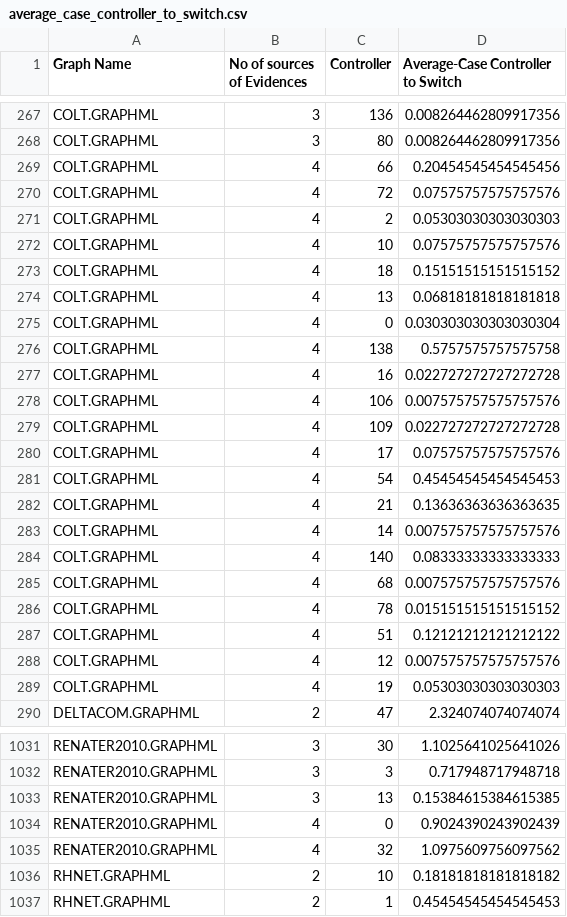
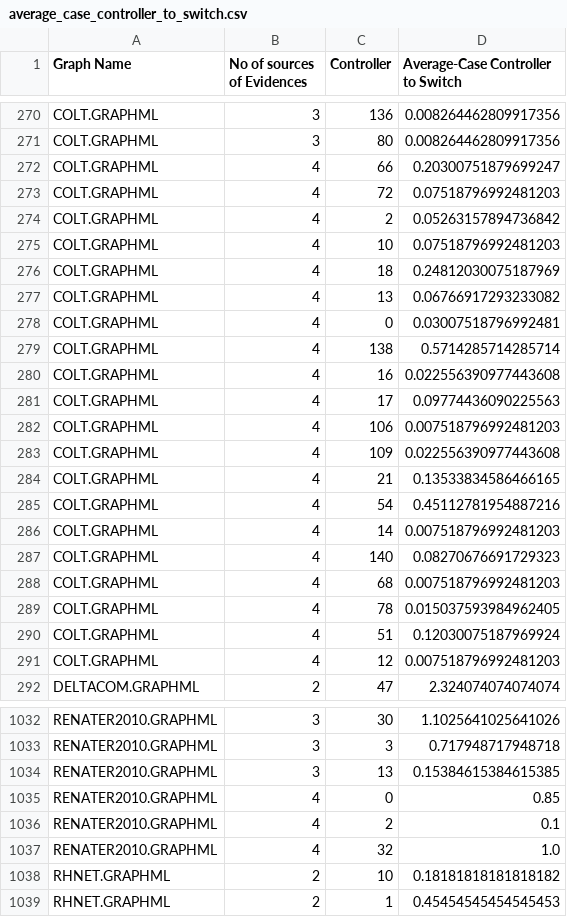
Before and after one commit to odunayo12/Skoltech-PhD-Thesis, a CSV file: _codes/SIR/Influential-nodes-identification-in-complex-networks-via-information-entropy/experiments and data/average_case_controller_to_switch.csv, drawn as a sheet; only a part is shown, gaps mark what is left out; the diff covers the shown part only.

```diff
--- a/_codes/SIR/Influential-nodes-identification-in-complex-networks-via-information-entropy/experiments and data/average_case_controller_to_switch.csv
+++ b/_codes/SIR/Influential-nodes-identification-in-complex-networks-via-information-entropy/experiments and data/average_case_controller_to_switch.csv
@@ -268,23 +271,22 @@ COLT.GRAPHML,3,136,0.008264462809917356
 COLT.GRAPHML,3,80,0.008264462809917356
-COLT.GRAPHML,4,66,0.20454545454545456
-COLT.GRAPHML,4,72,0.07575757575757576
-COLT.GRAPHML,4,2,0.05303030303030303
-COLT.GRAPHML,4,10,0.07575757575757576
-COLT.GRAPHML,4,18,0.15151515151515152
-COLT.GRAPHML,4,13,0.06818181818181818
-COLT.GRAPHML,4,0,0.030303030303030304
-COLT.GRAPHML,4,138,0.5757575757575758
-COLT.GRAPHML,4,16,0.022727272727272728
-COLT.GRAPHML,4,106,0.007575757575757576
-COLT.GRAPHML,4,109,0.022727272727272728
-COLT.GRAPHML,4,17,0.07575757575757576
-COLT.GRAPHML,4,54,0.45454545454545453
-COLT.GRAPHML,4,21,0.13636363636363635
-COLT.GRAPHML,4,14,0.007575757575757576
-COLT.GRAPHML,4,140,0.08333333333333333
-COLT.GRAPHML,4,68,0.007575757575757576
-COLT.GRAPHML,4,78,0.015151515151515152
-COLT.GRAPHML,4,51,0.12121212121212122
-COLT.GRAPHML,4,12,0.007575757575757576
-COLT.GRAPHML,4,19,0.05303030303030303
+COLT.GRAPHML,4,66,0.20300751879699247
+COLT.GRAPHML,4,72,0.07518796992481203
+COLT.GRAPHML,4,2,0.05263157894736842
+COLT.GRAPHML,4,10,0.07518796992481203
+COLT.GRAPHML,4,18,0.24812030075187969
+COLT.GRAPHML,4,13,0.06766917293233082
+COLT.GRAPHML,4,0,0.03007518796992481
+COLT.GRAPHML,4,138,0.5714285714285714
+COLT.GRAPHML,4,16,0.022556390977443608
+COLT.GRAPHML,4,17,0.09774436090225563
+COLT.GRAPHML,4,106,0.007518796992481203
+COLT.GRAPHML,4,109,0.022556390977443608
+COLT.GRAPHML,4,21,0.13533834586466165
+COLT.GRAPHML,4,54,0.45112781954887216
+COLT.GRAPHML,4,14,0.007518796992481203
+COLT.GRAPHML,4,140,0.08270676691729323
+COLT.GRAPHML,4,68,0.007518796992481203
+COLT.GRAPHML,4,78,0.015037593984962405
+COLT.GRAPHML,4,51,0.12030075187969924
+COLT.GRAPHML,4,12,0.007518796992481203
 DELTACOM.GRAPHML,2,47,2.324074074074074
@@ -1033,4 +1034,5 @@ RENATER2010.GRAPHML,3,3,0.717948717948718
 RENATER2010.GRAPHML,3,13,0.15384615384615385
-RENATER2010.GRAPHML,4,0,0.9024390243902439
-RENATER2010.GRAPHML,4,32,1.0975609756097562
+RENATER2010.GRAPHML,4,0,0.85
+RENATER2010.GRAPHML,4,2,0.1
+RENATER2010.GRAPHML,4,32,1.0
 RHNET.GRAPHML,2,10,0.18181818181818182
```
Also changed, not shown: 7 added rows, 5 removed rows, 5 moved rows and 43 edited cells elsewhere in this file, _codes/SIR/Influential-nodes-identification-in-complex-networks-via-information-entropy/experiments and data/average_case_controller_to_controller.csv, _codes/SIR/Influential-nodes-identification-in-complex-networks-via-information-entropy/experiments and data/controller_switch_id.csv, 3 other files.
